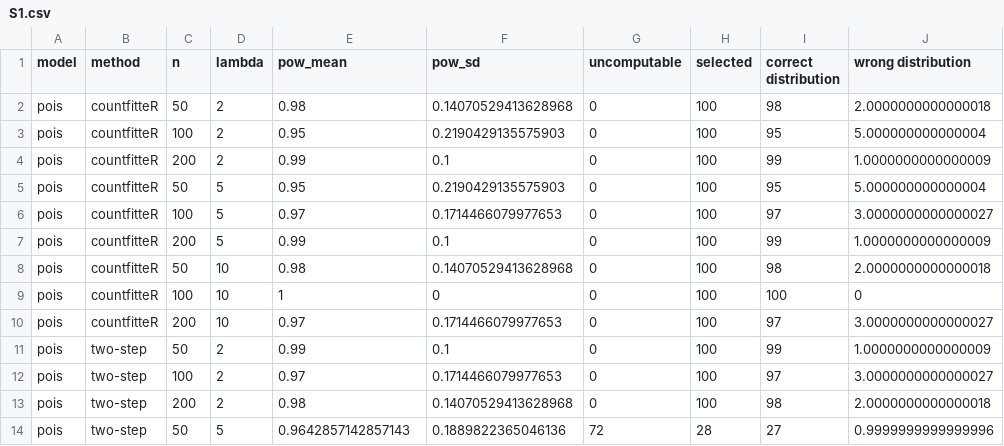
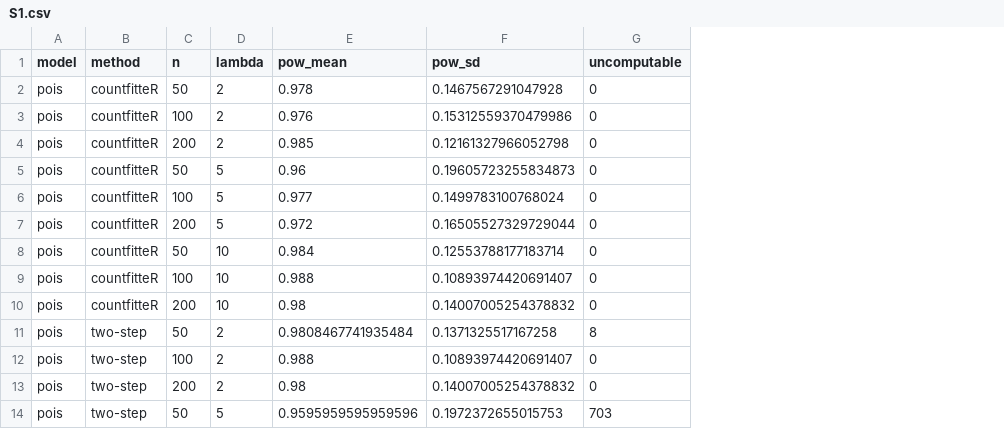
Before and after one commit to BioGenies/countfitteR-simulations, a CSV file: files/S1.csv, drawn as a sheet; only a part is shown; the diff covers the shown part only; the diff names each change by its address in the sheet, - before the commit and + after, or states it on an @@ line.

```diff
--- a/files/S1.csv
+++ b/files/S1.csv
-column H (selected), rows 2-14: 100 | 100 | 100 | 100 | 100 | 100 | 100 | 100 | 100 | 100 | 100 | 100 | 28
-column I (correct distribution), rows 2-14: 98 | 95 | 99 | 95 | 97 | 99 | 98 | 100 | 97 | 99 | 97 | 98 | 27
-column J (wrong distribution), rows 2-14: 2.0000000000000018 | 5.000000000000004 | 1.0000000000000009 | 5.000000000000004 | 3.0000000000000027 | 1.0000000000000009 | 2.0000000000000018 | 0 | 3.0000000000000027 | 1.0000000000000009 | 3.0000000000000027 | 2.0000000000000018 | 0.9999999999999996
-E2 (pow_mean): 0.98
+E2 (pow_mean): 0.978
-F2 (pow_sd): 0.14070529413628968
+F2 (pow_sd): 0.1467567291047928
-E3 (pow_mean): 0.95
+E3 (pow_mean): 0.976
-F3 (pow_sd): 0.2190429135575903
+F3 (pow_sd): 0.15312559370479986
-E4 (pow_mean): 0.99
+E4 (pow_mean): 0.985
-F4 (pow_sd): 0.1
+F4 (pow_sd): 0.12161327966052798
-E5 (pow_mean): 0.95
+E5 (pow_mean): 0.96
-F5 (pow_sd): 0.2190429135575903
+F5 (pow_sd): 0.19605723255834873
-E6 (pow_mean): 0.97
+E6 (pow_mean): 0.977
-F6 (pow_sd): 0.1714466079977653
+F6 (pow_sd): 0.1499783100768024
-E7 (pow_mean): 0.99
+E7 (pow_mean): 0.972
-F7 (pow_sd): 0.1
+F7 (pow_sd): 0.16505527329729044
-E8 (pow_mean): 0.98
+E8 (pow_mean): 0.984
-F8 (pow_sd): 0.14070529413628968
+F8 (pow_sd): 0.12553788177183714
-E9 (pow_mean): 1
+E9 (pow_mean): 0.988
-F9 (pow_sd): 0
+F9 (pow_sd): 0.10893974420691407
-E10 (pow_mean): 0.97
+E10 (pow_mean): 0.98
-F10 (pow_sd): 0.1714466079977653
+F10 (pow_sd): 0.14007005254378832
-E11 (pow_mean): 0.99
+E11 (pow_mean): 0.9808467741935484
-F11 (pow_sd): 0.1
+F11 (pow_sd): 0.1371325517167258
-G11 (uncomputable): 0
+G11 (uncomputable): 8
-E12 (pow_mean): 0.97
+E12 (pow_mean): 0.988
-F12 (pow_sd): 0.1714466079977653
+F12 (pow_sd): 0.10893974420691407
-F13 (pow_sd): 0.14070529413628968
+F13 (pow_sd): 0.14007005254378832
-E14 (pow_mean): 0.9642857142857143
+E14 (pow_mean): 0.9595959595959596
-F14 (pow_sd): 0.1889822365046136
+F14 (pow_sd): 0.1972372655015753
-G14 (uncomputable): 72
+G14 (uncomputable): 703
```
Also changed, not shown: 15 edited cells elsewhere in this file, files/S2.csv, files/S3.csv, 17 other files.
